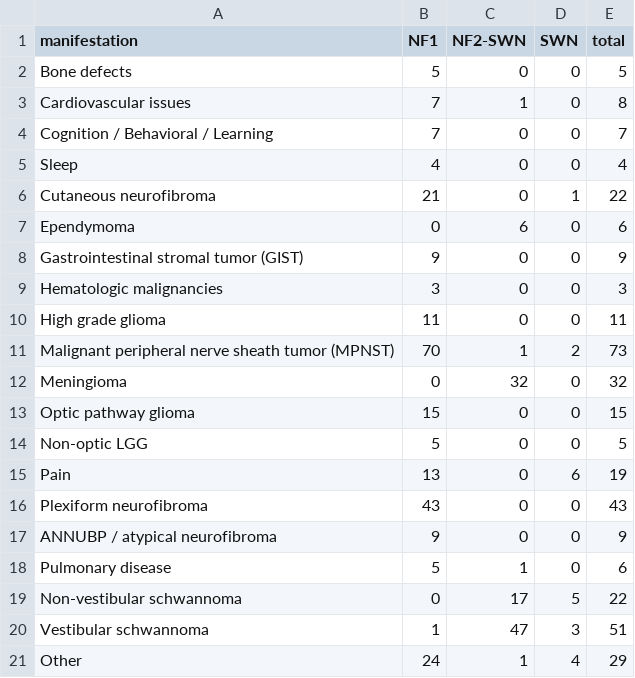
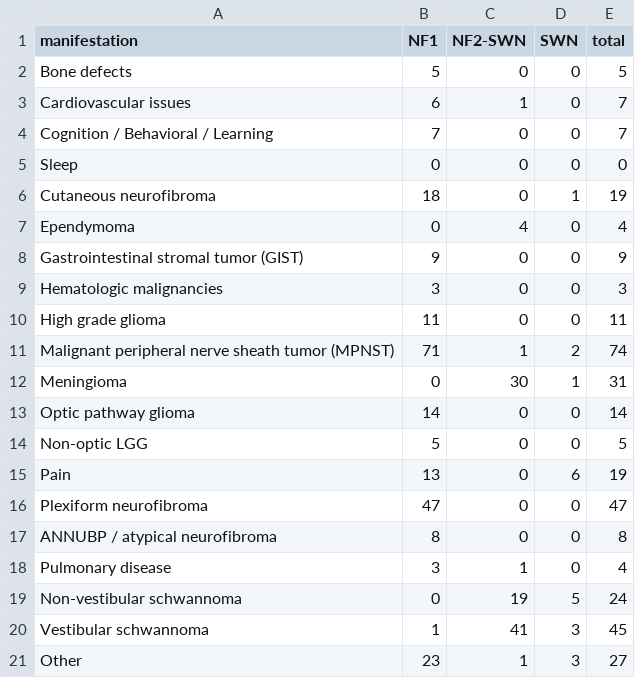
Before and after one commit to karaquaid/nf-target-pipeline, a CSV file: data/phase1b-coverage.csv, drawn as a sheet.

```diff
--- a/data/phase1b-coverage.csv
+++ b/data/phase1b-coverage.csv
@@ -2,7 +2,7 @@ manifestation,NF1,NF2-SWN,SWN,total
 Bone defects,5,0,0,5
-Cardiovascular issues,7,1,0,8
+Cardiovascular issues,6,1,0,7
 Cognition / Behavioral / Learning,7,0,0,7
-Sleep,4,0,0,4
-Cutaneous neurofibroma,21,0,1,22
-Ependymoma,0,6,0,6
+Sleep,0,0,0,0
+Cutaneous neurofibroma,18,0,1,19
+Ependymoma,0,4,0,4
 Gastrointestinal stromal tumor (GIST),9,0,0,9
@@ -10,12 +10,12 @@ Hematologic malignancies,3,0,0,3
 High grade glioma,11,0,0,11
-Malignant peripheral nerve sheath tumor (MPNST),70,1,2,73
-Meningioma,0,32,0,32
-Optic pathway glioma,15,0,0,15
+Malignant peripheral nerve sheath tumor (MPNST),71,1,2,74
+Meningioma,0,30,1,31
+Optic pathway glioma,14,0,0,14
 Non-optic LGG,5,0,0,5
 Pain,13,0,6,19
-Plexiform neurofibroma,43,0,0,43
-ANNUBP / atypical neurofibroma,9,0,0,9
-Pulmonary disease,5,1,0,6
-Non-vestibular schwannoma,0,17,5,22
-Vestibular schwannoma,1,47,3,51
-Other,24,1,4,29
+Plexiform neurofibroma,47,0,0,47
+ANNUBP / atypical neurofibroma,8,0,0,8
+Pulmonary disease,3,1,0,4
+Non-vestibular schwannoma,0,19,5,24
+Vestibular schwannoma,1,41,3,45
+Other,23,1,3,27
```
Also changed, not shown: data/phase1b-literature-targets.csv, data/phase1b-references.csv, 3 other files.
